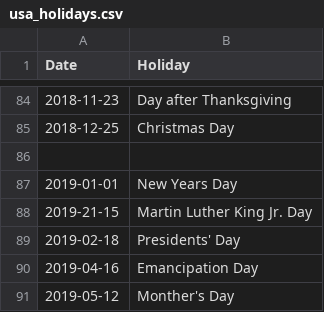
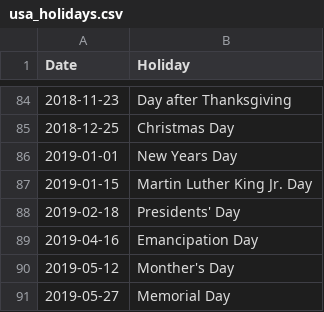
Before and after one commit to kenter1/Holidays, a CSV file: usa_holidays.csv, drawn as a sheet; only a part is shown, gaps mark what is left out; the shorter side is filled out with more unchanged rows.

Commit message:
Update usa_holidays.csv
fixed

```diff
--- a/usa_holidays.csv
+++ b/usa_holidays.csv
@@ -85,5 +85,4 @@ Date,Holiday
 2018-12-25,Christmas Day
-
 2019-01-01,New Years Day
-2019-21-15,Martin Luther King Jr. Day
+2019-01-15,Martin Luther King Jr. Day
 2019-02-18,Presidents' Day
```
